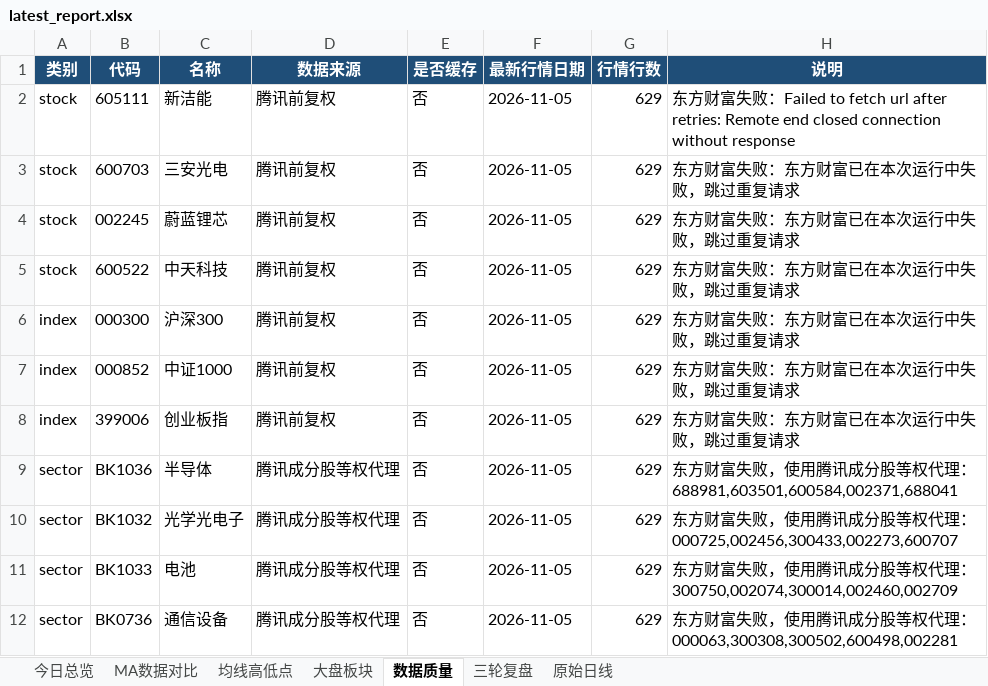
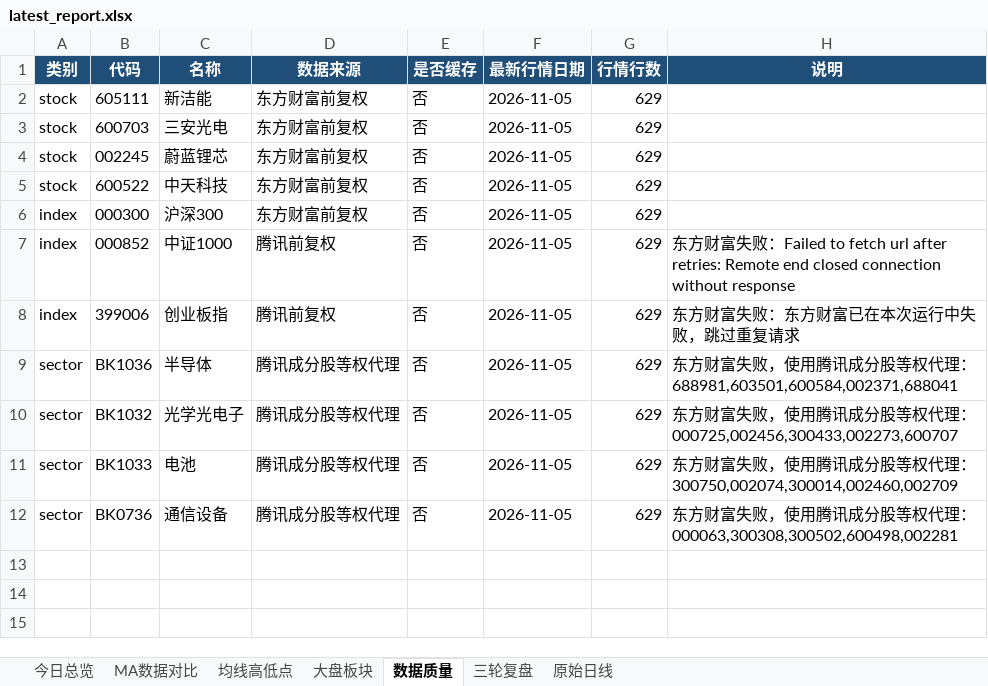
Before and after one commit to ghskb1949/a-share-dashboard, an Excel workbook: latest_report.xlsx, sheet 数据质量, drawn as a sheet; values as stored, in another font and other column widths than the file's, no borders; the diff names each change by its address in the sheet, - before the commit and + after, or states it on an @@ line.

```diff
--- a/latest_report.xlsx (sheet 数据质量)
+++ b/latest_report.xlsx (sheet 数据质量)
-D2:D6 (数据来源): 腾讯前复权
+D2:D6 (数据来源): 东方财富前复权
-H2 (说明): 东方财富失败：Failed to fetch url after retries: Remote end closed connection without response
+H2 (说明): (empty)
-H3:H6 (说明): 东方财富失败：东方财富已在本次运行中失败，跳过重复请求
+H3:H6 (说明): (empty)
-H7 (说明): …富失败：东方财富已在本次运行中失败，跳过重复请求
+H7 (说明): …富失败：Failed to fetch url after retries: Remote end closed connection without response
```
Also changed, not shown: sheet 原始日线, sheet 今日总览, sheet 大盘板块, 4 other files.
